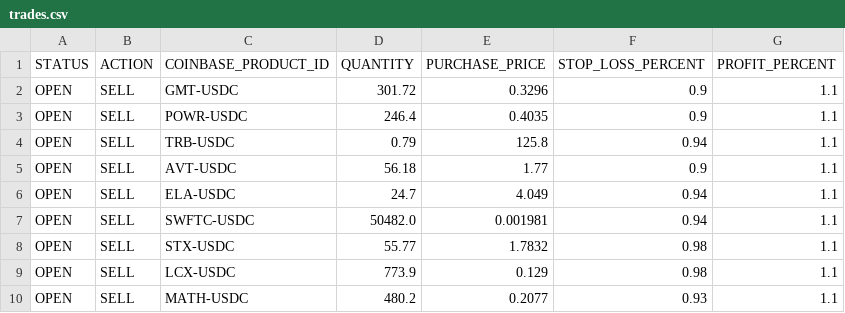
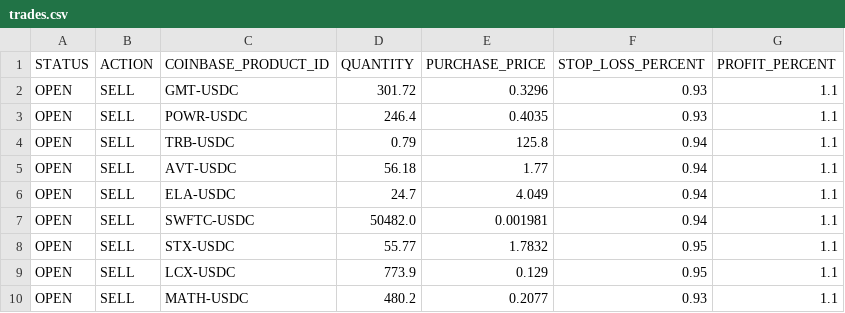
Before and after one commit to LastZactionHero/btctools, a CSV file: scripts/trade/trades.csv, drawn as a sheet.

```diff
--- a/scripts/trade/trades.csv
+++ b/scripts/trade/trades.csv
@@ -1,10 +1,10 @@
 STATUS,ACTION,COINBASE_PRODUCT_ID,QUANTITY,PURCHASE_PRICE,STOP_LOSS_PERCENT,PROFIT_PERCENT
-OPEN,SELL,GMT-USDC,301.72,0.3296,0.9,1.1
-OPEN,SELL,POWR-USDC,246.4,0.4035,0.9,1.1
+OPEN,SELL,GMT-USDC,301.72,0.3296,0.93,1.1
+OPEN,SELL,POWR-USDC,246.4,0.4035,0.93,1.1
 OPEN,SELL,TRB-USDC,0.79,125.8,0.94,1.1
-OPEN,SELL,AVT-USDC,56.18,1.77,0.9,1.1
+OPEN,SELL,AVT-USDC,56.18,1.77,0.94,1.1
 OPEN,SELL,ELA-USDC,24.7,4.049,0.94,1.1
 OPEN,SELL,SWFTC-USDC,50482.0,0.001981,0.94,1.1
-OPEN,SELL,STX-USDC,55.77,1.7832,0.98,1.1
-OPEN,SELL,LCX-USDC,773.9,0.129,0.98,1.1
+OPEN,SELL,STX-USDC,55.77,1.7832,0.95,1.1
+OPEN,SELL,LCX-USDC,773.9,0.129,0.95,1.1
 OPEN,SELL,MATH-USDC,480.2,0.2077,0.93,1.1
```
Also changed, not shown: 3 other files.
